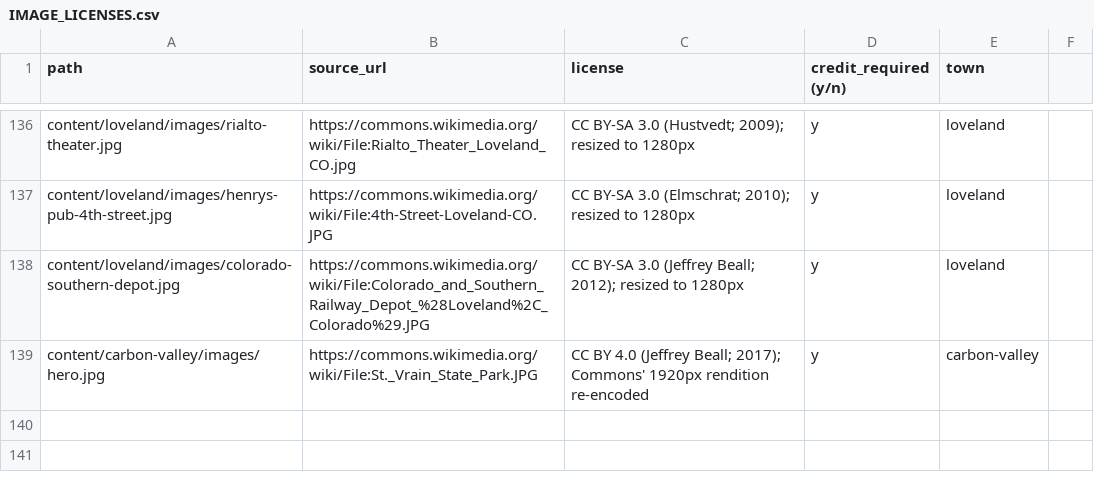
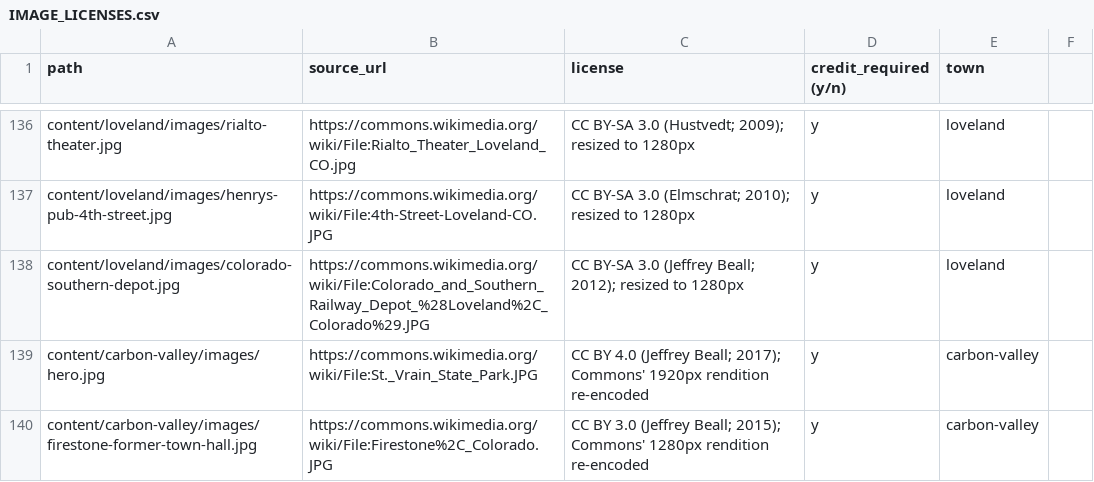
Before and after one commit to jlerner1965/insidethetowns, a CSV file: IMAGE_LICENSES.csv, drawn as a sheet; only a part is shown, gaps mark what is left out.

```diff
--- a/IMAGE_LICENSES.csv
+++ b/IMAGE_LICENSES.csv
@@ -139 +139,2 @@ content/loveland/images/colorado-southern-depot.jpg,https://commons.wikimedia.or
 content/carbon-valley/images/hero.jpg,https://commons.wikimedia.org/wiki/File:St._Vrain_State_Park.JPG,CC BY 4.0 (Jeffrey Beall; 2017); Commons' 1920px rendition re-encoded,y,carbon-valley
+content/carbon-valley/images/firestone-former-town-hall.jpg,https://commons.wikimedia.org/wiki/File:Firestone%2C_Colorado.JPG,CC BY 3.0 (Jeffrey Beall; 2015); Commons' 1280px rendition re-encoded,y,carbon-valley
```
Also changed, not shown: 36 other files.
